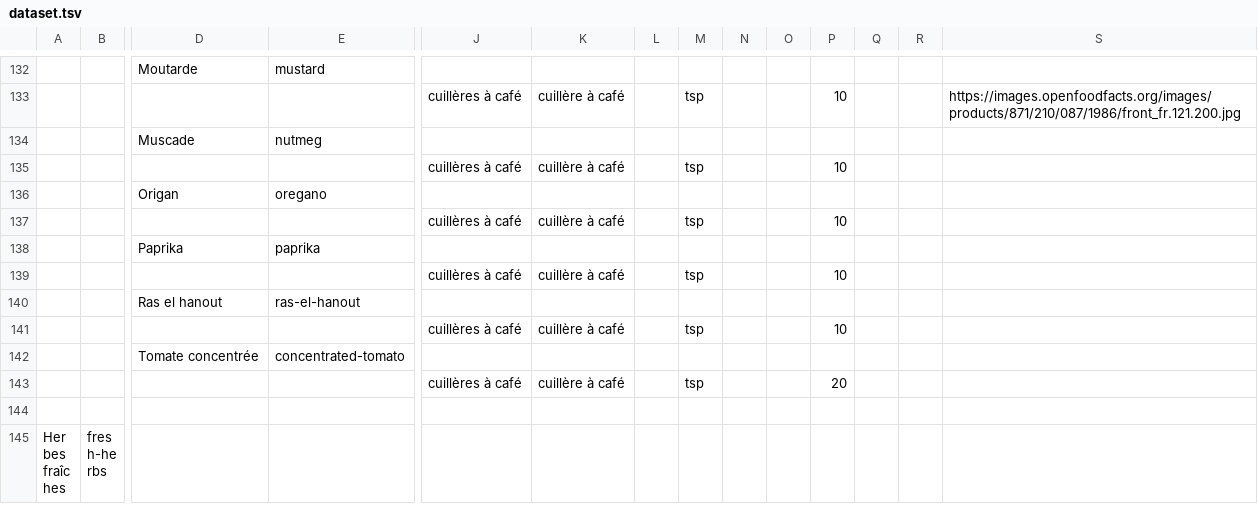
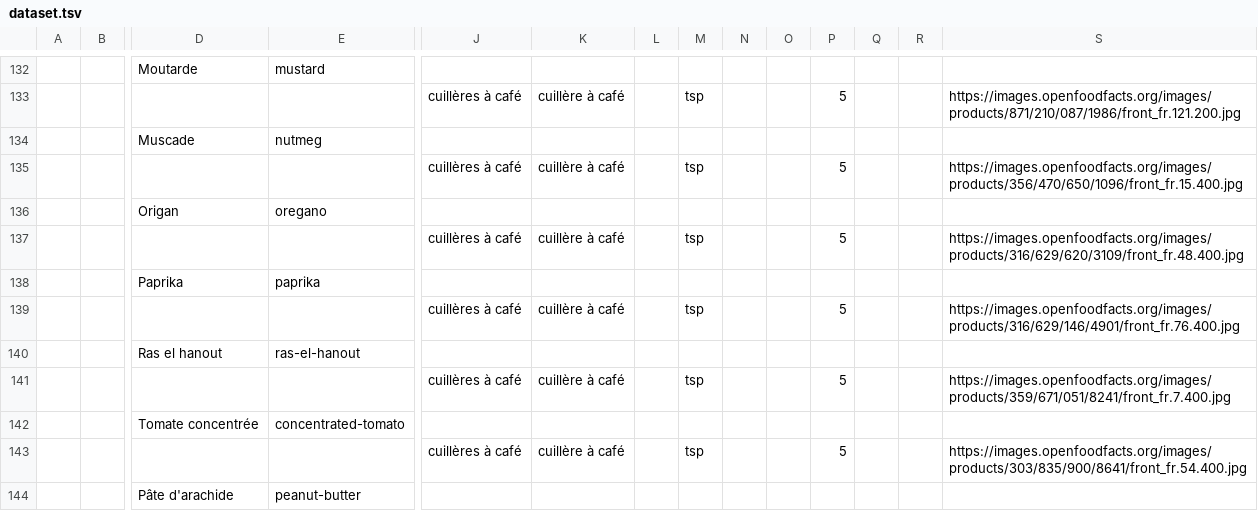
Before and after one commit to openfoodfacts/rate-my-recipe, a TSV file: dataset.tsv, drawn as a sheet; only a part is shown, gaps mark what is left out; the shorter side is filled out with more unchanged rows; rows hold the shown columns only; the diff covers the shown part only; the diff names each change by its address in the sheet, - before the commit and + after, or states it on an @@ line.

Commit message:
fix: also display quantity in grams, new ingredient images (#48)
* fix: add general category for nutriscore, publish only when nutriscore is computed

* hide buttons

* added missing images and peanut butter

* support 0.5g for pinch of salt

* display quantity in grams

* fix build

* Update components/IngredientSelector/Navigator.tsx

Co-authored-by: Alexandre Fauquette <45398769+alexfauquette@users.noreply.github.com>

* Update components/IngredientSelector/IngredientCardSingleView.tsx

Co-authored-by: Alexandre Fauquette <45398769+alexfauquette@users.noreply.github.com>

* Update components/IngredientSelector/IngredientCardSingleView.tsx

Co-authored-by: Alexandre Fauquette <45398769+alexfauquette@users.noreply.github.com>

* rename variable

---------

Co-authored-by: Alexandre Fauquette <45398769+alexfauquette@users.noreply.github.com>

```diff
--- a/dataset.tsv
+++ b/dataset.tsv
-P133: 10
+P133: 5
-P135: 10
+P135: 5
-S135: (empty)
+S135: https://images.openfoodfacts.org/images/products/356/470/650/1096/front_fr.15.400.jpg
-P137: 10
+P137: 5
-S137: (empty)
+S137: https://images.openfoodfacts.org/images/products/316/629/620/3109/front_fr.48.400.jpg
-P139: 10
+P139: 5
-S139: (empty)
+S139: https://images.openfoodfacts.org/images/products/316/629/146/4901/front_fr.76.400.jpg
-P141: 10
+P141: 5
-S141: (empty)
+S141: https://images.openfoodfacts.org/images/products/359/671/051/8241/front_fr.7.400.jpg
-P143: 20
+P143: 5
-S143: (empty)
+S143: https://images.openfoodfacts.org/images/products/303/835/900/8641/front_fr.54.400.jpg
-row 144: (empty)
+row 144:  |  | Pâte d'arachide | peanut-butter
```
Also changed, not shown: 2 added rows, 1 removed row and 39 edited cells elsewhere in this file, 8 other files.
